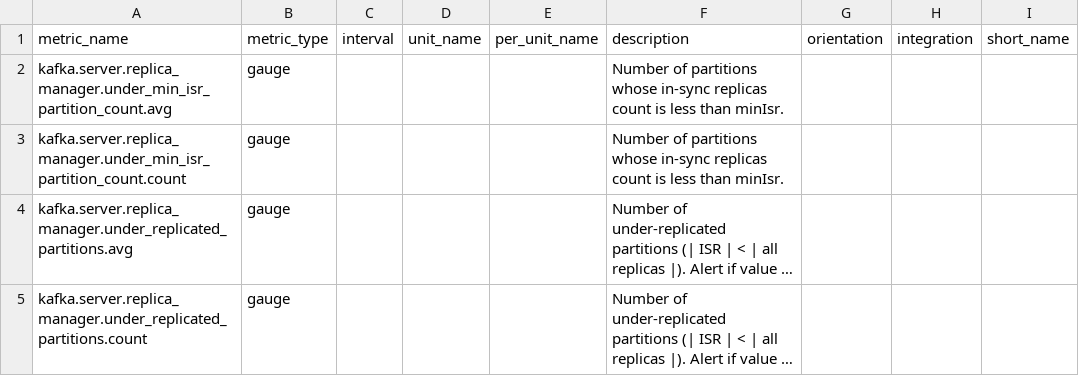
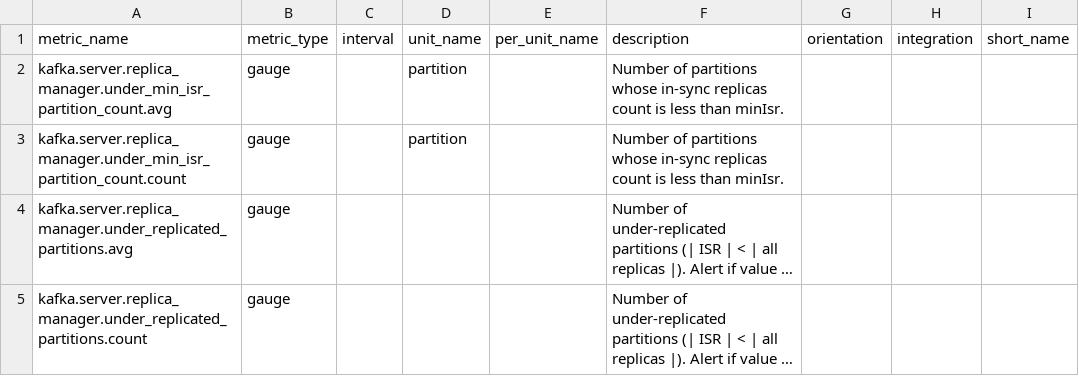
Before and after one commit to deebyrne26/integrations-core, a CSV file: confluent_platform/metadata.csv, drawn as a sheet; long unchanged cells end in …; the diff names each change by its address in the sheet, - before the commit and + after, or states it on an @@ line.

Commit message:
Use existing metadata.csv

```diff
--- a/confluent_platform/metadata.csv
+++ b/confluent_platform/metadata.csv
-D2:D3 (unit_name): (empty)
+D2:D3 (unit_name): partition
```
Also changed, not shown: 2 other files.
